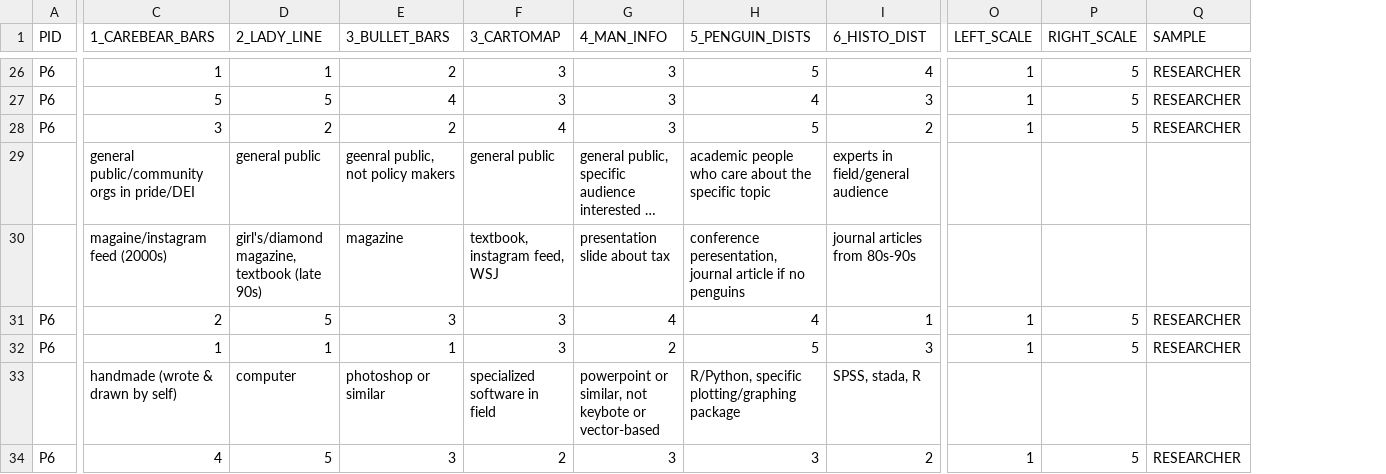
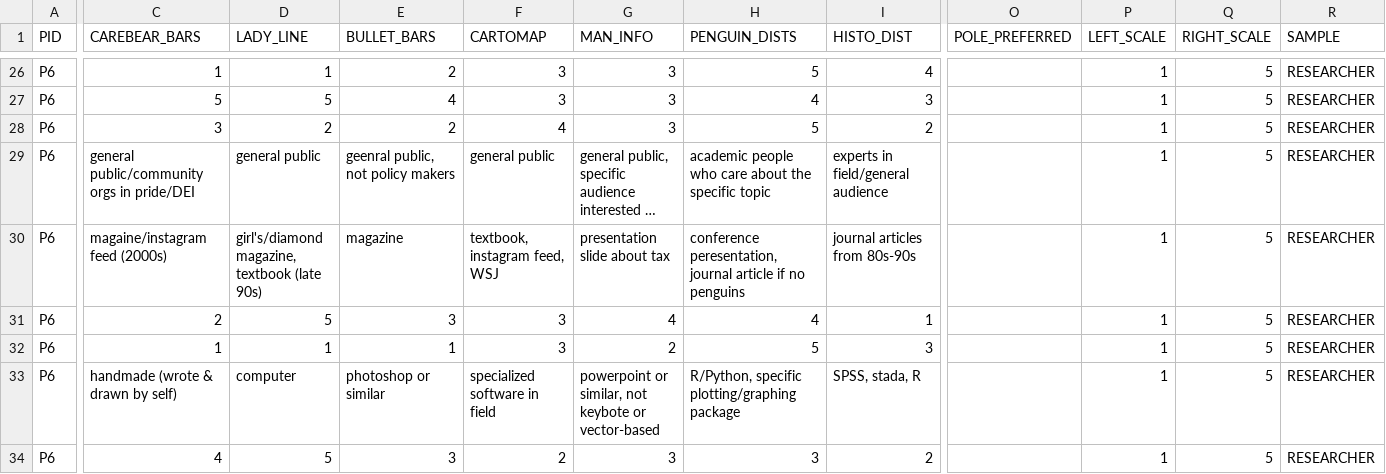
Before and after one commit to madebyafox/MAG_D, a CSV file: data/CODED_CONSTRUCTS.csv, drawn as a sheet; only a part is shown, gaps mark what is left out; long unchanged cells end in …; addresses are those after the commit; the diff covers the shown part only; the diff names each change by its address in the sheet, - before the commit and + after, or states it on an @@ line.

```diff
--- a/data/CODED_CONSTRUCTS.csv
+++ b/data/CODED_CONSTRUCTS.csv
+column O (POLE_PREFERRED), empty
-C1: 1_CAREBEAR_BARS
+C1: CAREBEAR_BARS
-D1: 2_LADY_LINE
+D1: LADY_LINE
-E1: 3_BULLET_BARS
+E1: BULLET_BARS
-F1: 3_CARTOMAP
+F1: CARTOMAP
-G1: 4_MAN_INFO
+G1: MAN_INFO
-H1: 5_PENGUIN_DISTS
+H1: PENGUIN_DISTS
-I1: 6_HISTO_DIST
+I1: HISTO_DIST
-A29:A30 (PID): (empty)
+A29:A30 (PID): P6
-P29:P30 (LEFT_SCALE): (empty)
+P29:P30 (LEFT_SCALE): 1
-Q29:Q30 (RIGHT_SCALE): (empty)
+Q29:Q30 (RIGHT_SCALE): 5
-R29:R30 (SAMPLE): (empty)
+R29:R30 (SAMPLE): RESEARCHER
-A33 (PID): (empty)
+A33 (PID): P6
-P33 (LEFT_SCALE): (empty)
+P33 (LEFT_SCALE): 1
-Q33 (RIGHT_SCALE): (empty)
+Q33 (RIGHT_SCALE): 5
-R33 (SAMPLE): (empty)
+R33 (SAMPLE): RESEARCHER
```
Also changed, not shown: 157 edited cells elsewhere in this file, 23 other files.
